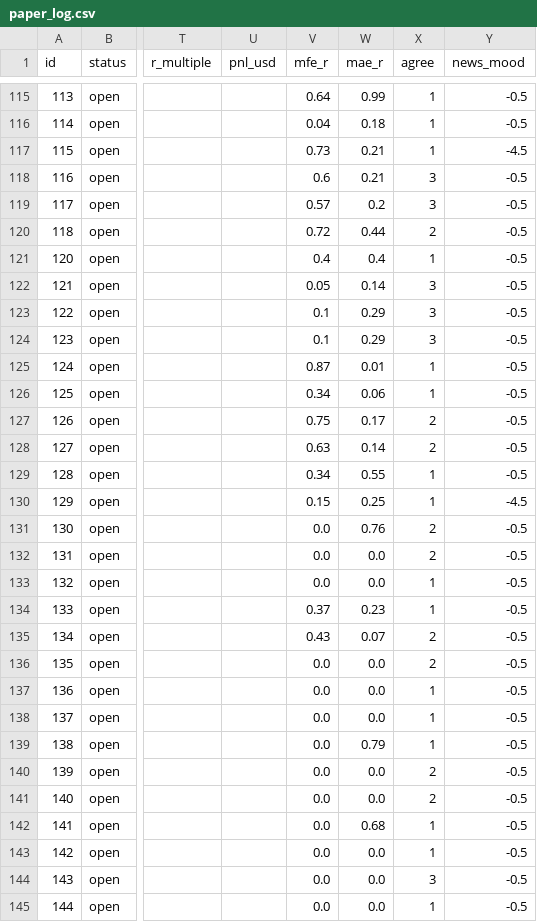
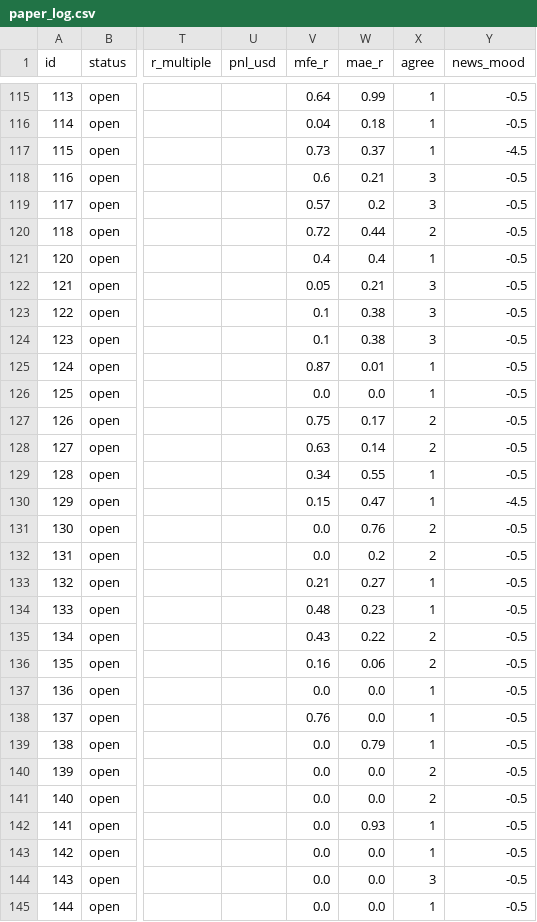
Before and after one commit to zeesshhhh/HHz, a CSV file: docs/paper_log.csv, drawn as a sheet; only a part is shown, gaps mark what is left out; the diff covers the shown part only; the diff names each change by its address in the sheet, - before the commit and + after, or states it on an @@ line.

```diff
--- a/docs/paper_log.csv
+++ b/docs/paper_log.csv
-W117 (mae_r): 0.21
+W117 (mae_r): 0.37
-W122 (mae_r): 0.14
+W122 (mae_r): 0.21
-W123:W124 (mae_r): 0.29
+W123:W124 (mae_r): 0.38
-V126 (mfe_r): 0.34
+V126 (mfe_r): 0.0
-W126 (mae_r): 0.06
+W126 (mae_r): 0.0
-W130 (mae_r): 0.25
+W130 (mae_r): 0.47
-W132 (mae_r): 0.0
+W132 (mae_r): 0.2
-V133 (mfe_r): 0.0
+V133 (mfe_r): 0.21
-W133 (mae_r): 0.0
+W133 (mae_r): 0.27
-V134 (mfe_r): 0.37
+V134 (mfe_r): 0.48
-W135 (mae_r): 0.07
+W135 (mae_r): 0.22
-V136 (mfe_r): 0.0
+V136 (mfe_r): 0.16
-W136 (mae_r): 0.0
+W136 (mae_r): 0.06
-V138 (mfe_r): 0.0
+V138 (mfe_r): 0.76
-W142 (mae_r): 0.68
+W142 (mae_r): 0.93
```
Also changed, not shown: 3 added rows and 10 edited cells elsewhere in this file, 2 other files.
